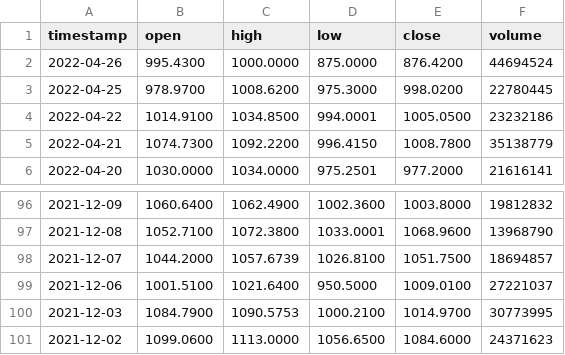
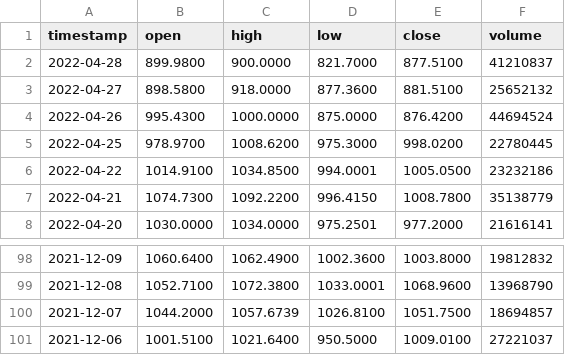
Before and after one commit to WillLangas/BigDataFinalProject, a CSV file: TSLA.csv, drawn as a sheet; only a part is shown, gaps mark what is left out.

```diff
--- a/TSLA.csv
+++ b/TSLA.csv
@@ -1,2 +1,4 @@
 timestamp,open,high,low,close,volume
+2022-04-28,899.9800,900.0000,821.7000,877.5100,41210837
+2022-04-27,898.5800,918.0000,877.3600,881.5100,25652132
 2022-04-26,995.4300,1000.0000,875.0000,876.4200,44694524
@@ -99,3 +101 @@ timestamp,open,high,low,close,volume
 2021-12-06,1001.5100,1021.6400,950.5000,1009.0100,27221037
-2021-12-03,1084.7900,1090.5753,1000.2100,1014.9700,30773995
-2021-12-02,1099.0600,1113.0000,1056.6500,1084.6000,24371623
```
Also changed, not shown: AMD.csv, GME.csv, 2 other files.
